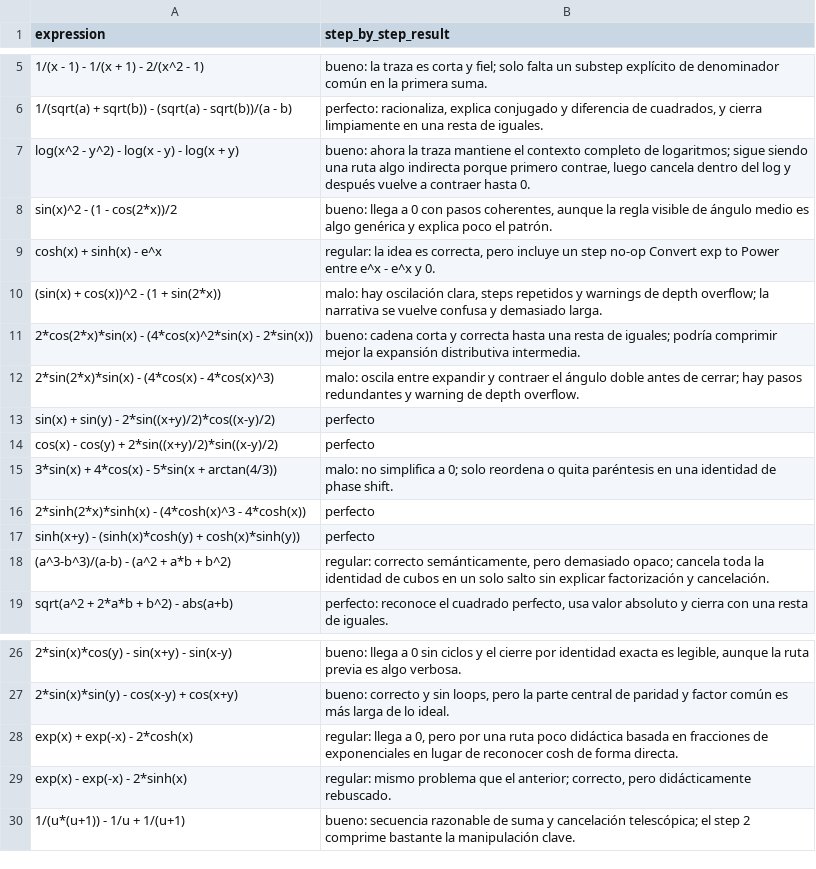
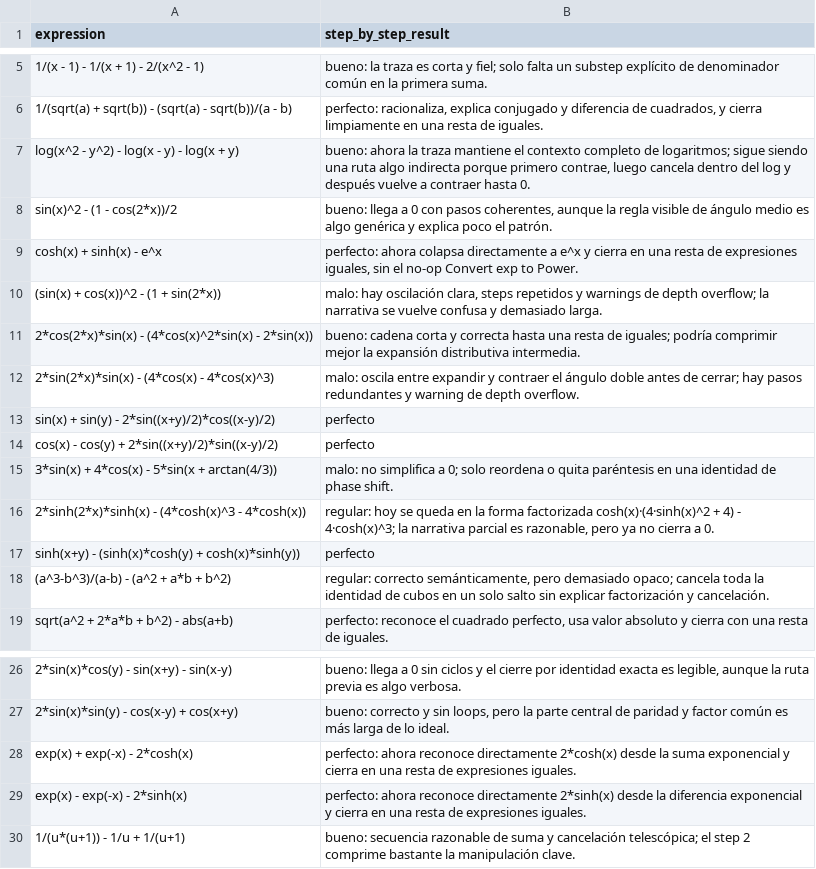
Before and after one commit to javileyes/ExpliCAS, a CSV file: docs/simplify_to_zero_step_by_step_review.csv, drawn as a sheet; only a part is shown, gaps mark what is left out.

```diff
--- a/docs/simplify_to_zero_step_by_step_review.csv
+++ b/docs/simplify_to_zero_step_by_step_review.csv
@@ -8,3 +8,3 @@ expression,step_by_step_result
 "sin(x)^2 - (1 - cos(2*x))/2","bueno: llega a 0 con pasos coherentes, aunque la regla visible de ángulo medio es algo genérica y explica poco el patrón."
-"cosh(x) + sinh(x) - e^x","regular: la idea es correcta, pero incluye un step no-op Convert exp to Power entre e^x - e^x y 0."
+"cosh(x) + sinh(x) - e^x","perfecto: ahora colapsa directamente a e^x y cierra en una resta de expresiones iguales, sin el no-op Convert exp to Power."
 "(sin(x) + cos(x))^2 - (1 + sin(2*x))","malo: hay oscilación clara, steps repetidos y warnings de depth overflow; la narrativa se vuelve confusa y demasiado larga."
@@ -15,3 +15,3 @@ expression,step_by_step_result
 "3*sin(x) + 4*cos(x) - 5*sin(x + arctan(4/3))","malo: no simplifica a 0; solo reordena o quita paréntesis en una identidad de phase shift."
-"2*sinh(2*x)*sinh(x) - (4*cosh(x)^3 - 4*cosh(x))","perfecto"
+"2*sinh(2*x)*sinh(x) - (4*cosh(x)^3 - 4*cosh(x))","regular: hoy se queda en la forma factorizada cosh(x)·(4·sinh(x)^2 + 4) - 4·cosh(x)^3; la narrativa parcial es razonable, pero ya no cierra a 0."
 "sinh(x+y) - (sinh(x)*cosh(y) + cosh(x)*sinh(y))",perfecto
@@ -27,4 +27,4 @@ expression,step_by_step_result
 "2*sin(x)*sin(y) - cos(x-y) + cos(x+y)","bueno: correcto y sin loops, pero la parte central de paridad y factor común es más larga de lo ideal."
-"exp(x) + exp(-x) - 2*cosh(x)","regular: llega a 0, pero por una ruta poco didáctica basada en fracciones de exponenciales en lugar de reconocer cosh de forma directa."
-"exp(x) - exp(-x) - 2*sinh(x)","regular: mismo problema que el anterior; correcto, pero didácticamente rebuscado."
+"exp(x) + exp(-x) - 2*cosh(x)","perfecto: ahora reconoce directamente 2*cosh(x) desde la suma exponencial y cierra en una resta de expresiones iguales."
+"exp(x) - exp(-x) - 2*sinh(x)","perfecto: ahora reconoce directamente 2*sinh(x) desde la diferencia exponencial y cierra en una resta de expresiones iguales."
 "1/(u*(u+1)) - 1/u + 1/(u+1)","bueno: secuencia razonable de suma y cancelación telescópica; el step 2 comprime bastante la manipulación clave."
```
Also changed, not shown: 8 other files.
